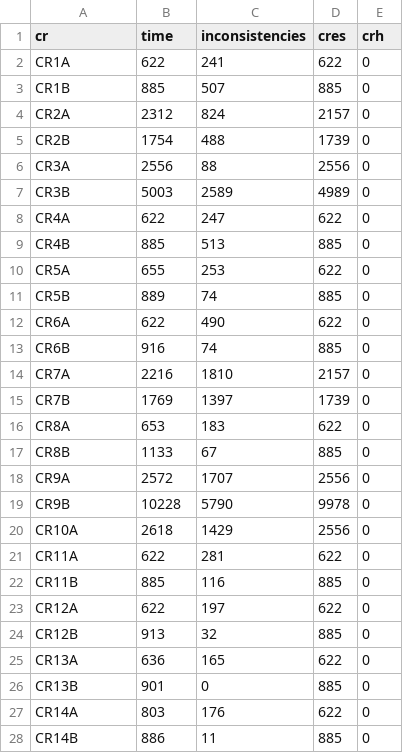
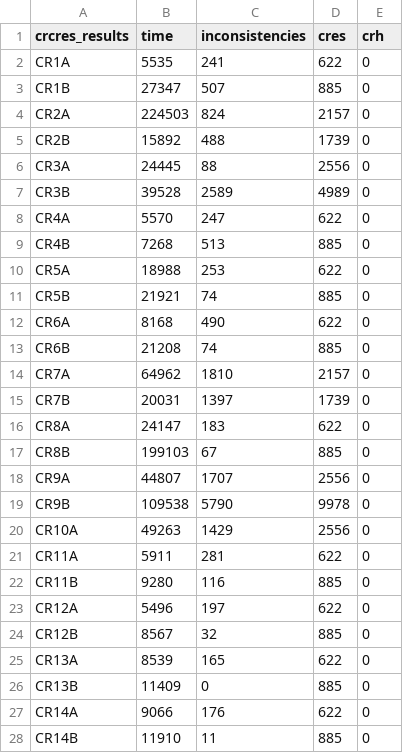
Before and after one commit to lucianoMarchezan/dataSTest, a CSV file: data/UMLToCode/cres_by_cr.csv, drawn as a sheet; only a part is shown; the diff covers the shown part only.

Commit message:
adding new data

```diff
--- a/data/UMLToCode/cres_by_cr.csv
+++ b/data/UMLToCode/cres_by_cr.csv
@@ -1,28 +1,28 @@
-cr,time,inconsistencies,cres,crh
-CR1A,622,241,622,0
-CR1B,885,507,885,0
-CR2A,2312,824,2157,0
-CR2B,1754,488,1739,0
-CR3A,2556,88,2556,0
-CR3B,5003,2589,4989,0
-CR4A,622,247,622,0
-CR4B,885,513,885,0
-CR5A,655,253,622,0
-CR5B,889,74,885,0
-CR6A,622,490,622,0
-CR6B,916,74,885,0
-CR7A,2216,1810,2157,0
-CR7B,1769,1397,1739,0
-CR8A,653,183,622,0
-CR8B,1133,67,885,0
-CR9A,2572,1707,2556,0
-CR9B,10228,5790,9978,0
-CR10A,2618,1429,2556,0
-CR11A,622,281,622,0
-CR11B,885,116,885,0
-CR12A,622,197,622,0
-CR12B,913,32,885,0
-CR13A,636,165,622,0
-CR13B,901,0,885,0
-CR14A,803,176,622,0
-CR14B,886,11,885,0
+crcres_results,time,inconsistencies,cres,crh
+CR1A,5535,241,622,0
+CR1B,27347,507,885,0
+CR2A,224503,824,2157,0
+CR2B,15892,488,1739,0
+CR3A,24445,88,2556,0
+CR3B,39528,2589,4989,0
+CR4A,5570,247,622,0
+CR4B,7268,513,885,0
+CR5A,18988,253,622,0
+CR5B,21921,74,885,0
+CR6A,8168,490,622,0
+CR6B,21208,74,885,0
+CR7A,64962,1810,2157,0
+CR7B,20031,1397,1739,0
+CR8A,24147,183,622,0
+CR8B,199103,67,885,0
+CR9A,44807,1707,2556,0
+CR9B,109538,5790,9978,0
+CR10A,49263,1429,2556,0
+CR11A,5911,281,622,0
+CR11B,9280,116,885,0
+CR12A,5496,197,622,0
+CR12B,8567,32,885,0
+CR13A,8539,165,622,0
+CR13B,11409,0,885,0
+CR14A,9066,176,622,0
+CR14B,11910,11,885,0
```
Also changed, not shown: 28 edited cells elsewhere in this file, data/UMLToCode/cres_by_model.csv.
